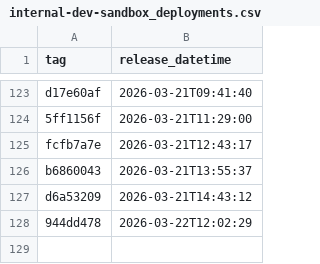
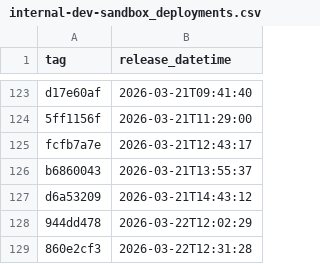
Before and after one commit to NHSDigital/electronic-prescription-service-api, a CSV file: _data/internal-dev-sandbox_deployments.csv, drawn as a sheet; only a part is shown, gaps mark what is left out; the diff names each change by its address in the sheet, - before the commit and + after, or states it on an @@ line.

```diff
--- a/_data/internal-dev-sandbox_deployments.csv
+++ b/_data/internal-dev-sandbox_deployments.csv
+row 129: 860e2cf3 | 2026-03-22T12:31:28
```
Also changed, not shown: 1 other file.
